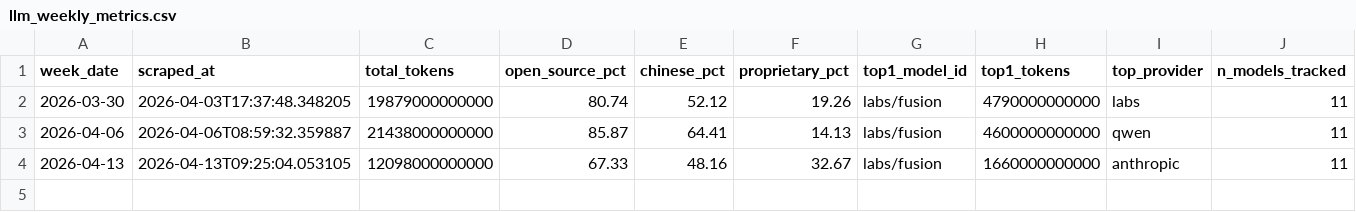
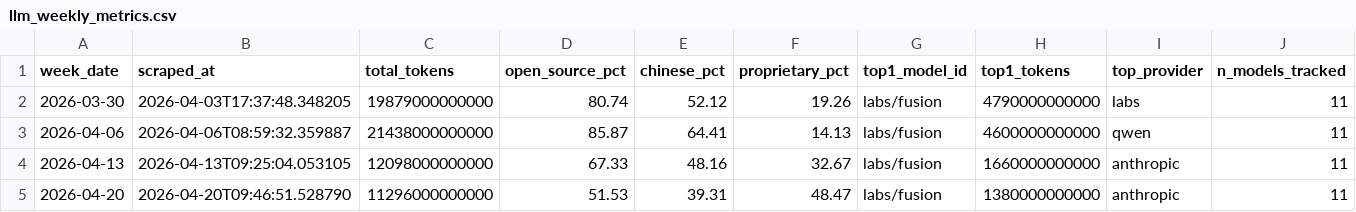
Before and after one commit to AlexLS8888/ai-monitor-public, a CSV file: data/llm_weekly_metrics.csv, drawn as a sheet; the diff names each change by its address in the sheet, - before the commit and + after, or states it on an @@ line.

```diff
--- a/data/llm_weekly_metrics.csv
+++ b/data/llm_weekly_metrics.csv
+row 5: 2026-04-20 | 2026-04-20T09:46:51.528790 | 11296000000000 | 51.53 | 39.31 | 48.47 | labs/fusion | 1380000000000 | anthropic | 11
```
Also changed, not shown: data/provider_share_history.csv, 2 other files.
